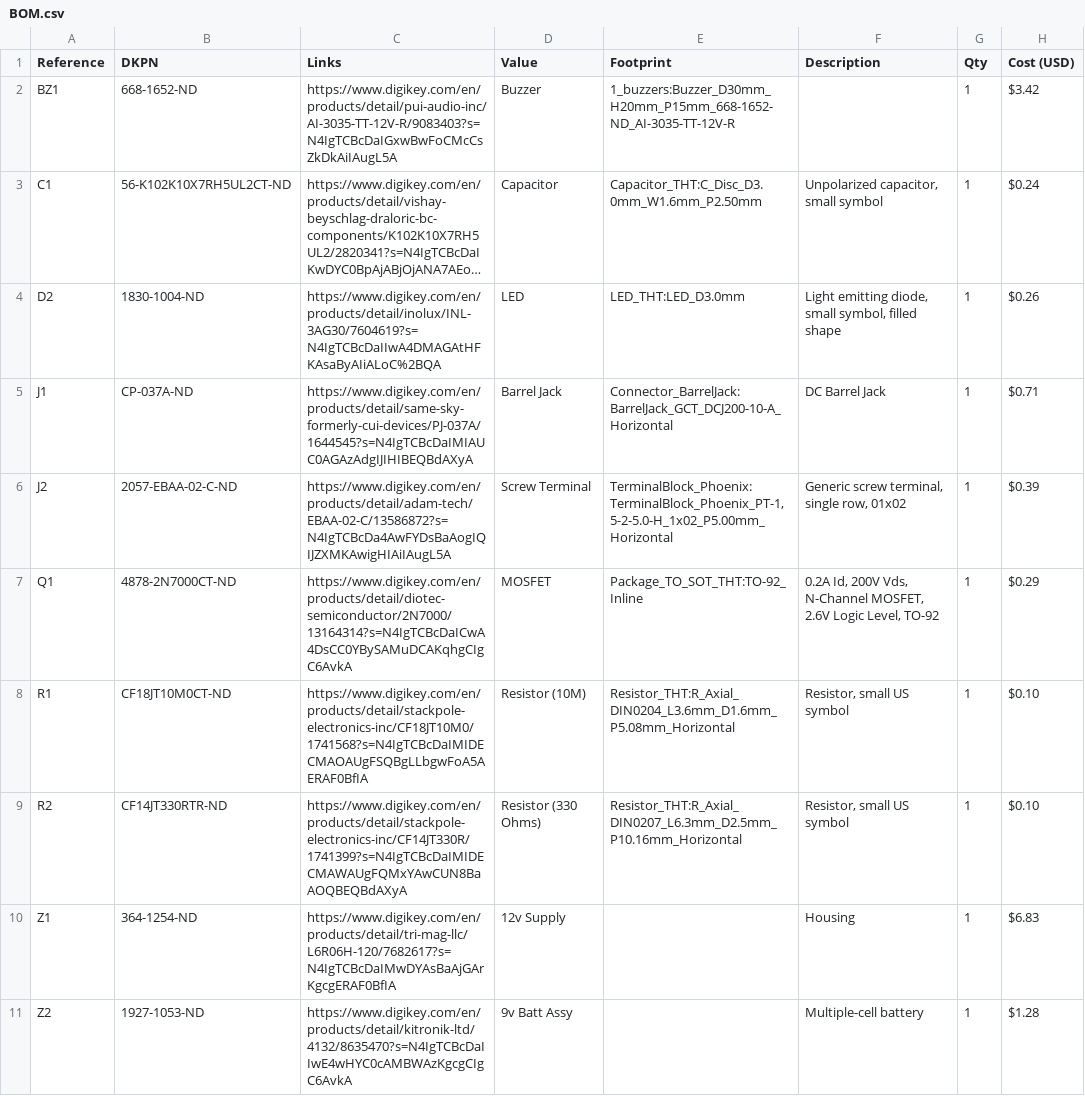
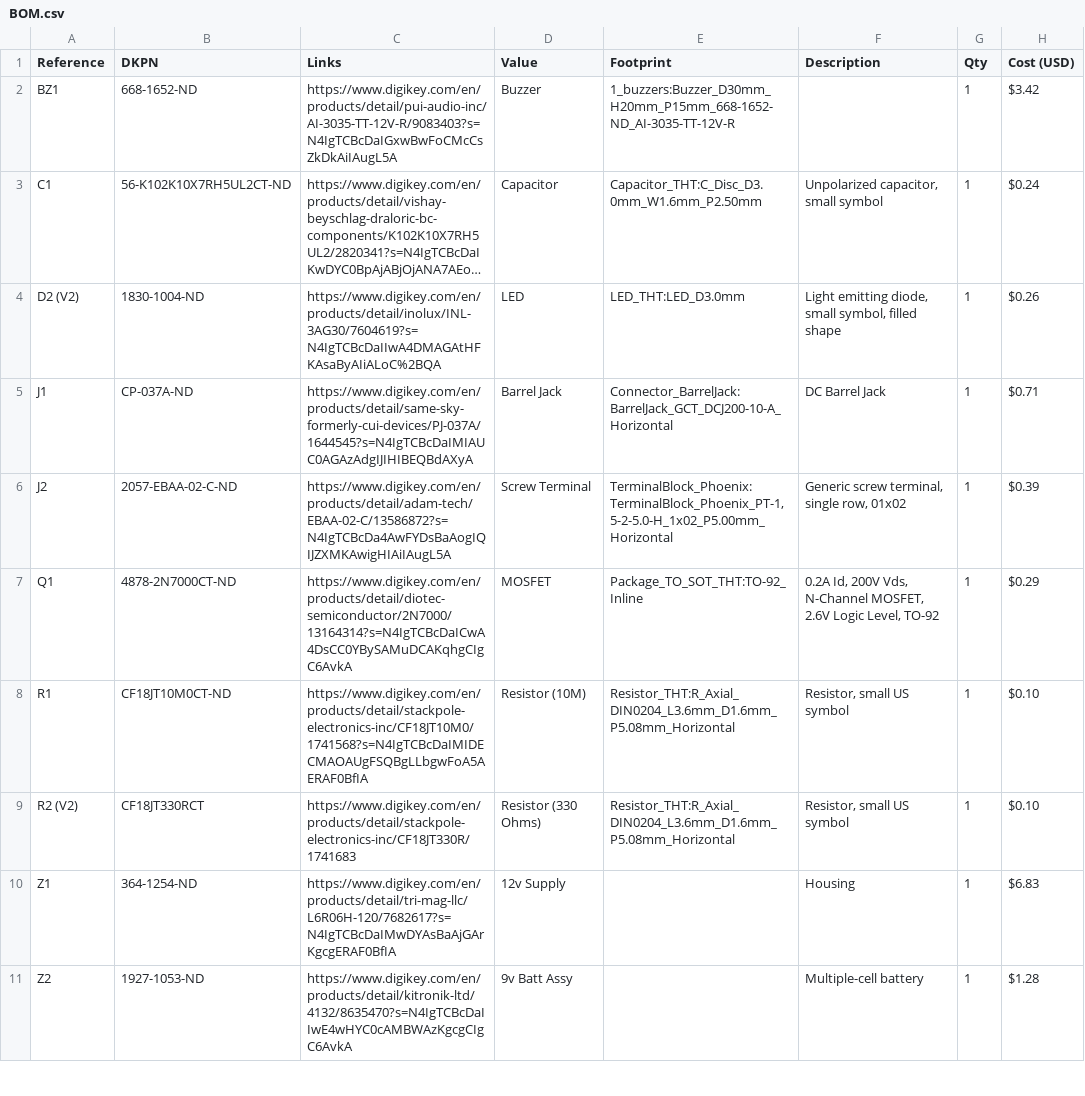
Before and after one commit to nishadhmulay/Water-Alarm-, a CSV file: BOM.csv, drawn as a sheet; only a part is shown; long unchanged cells end in …; the diff names each change by its address in the sheet, - before the commit and + after, or states it on an @@ line.

Commit message:
Update BOM.csv to add new component versions

```diff
--- a/BOM.csv
+++ b/BOM.csv
-A4 (Reference): D2
+A4 (Reference): D2 (V2)
-A9 (Reference): R2
+A9 (Reference): R2 (V2)
-B9 (DKPN): CF14JT330RTR-ND
+B9 (DKPN): CF18JT330RCT
-C9 (Links): https://www.digikey.com/en/products/detail/stackpole-electronics-inc/CF14JT330R/1741399?s=N4IgTCBcDaIMIDECMAWAUgFQMxYAwCUN8BaAOQBEQBdAXyA
+C9 (Links): https://www.digikey.com/en/products/detail/stackpole-electronics-inc/CF18JT330R/1741683
-E9 (Footprint): Resistor_THT:R_Axial_DIN0207_L6.3mm_D2.5mm_P10.16mm_Horizontal
+E9 (Footprint): Resistor_THT:R_Axial_DIN0204_L3.6mm_D1.6mm_P5.08mm_Horizontal
```
